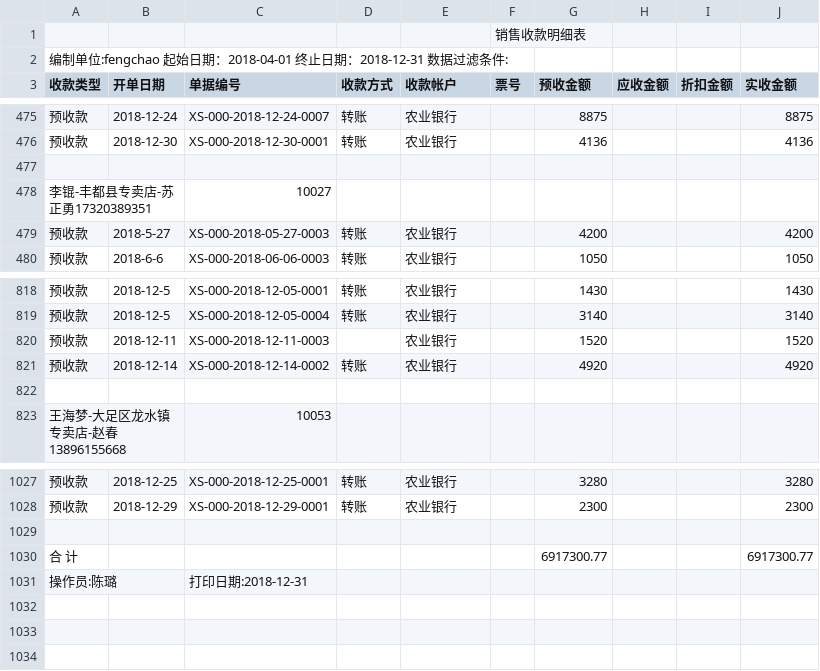
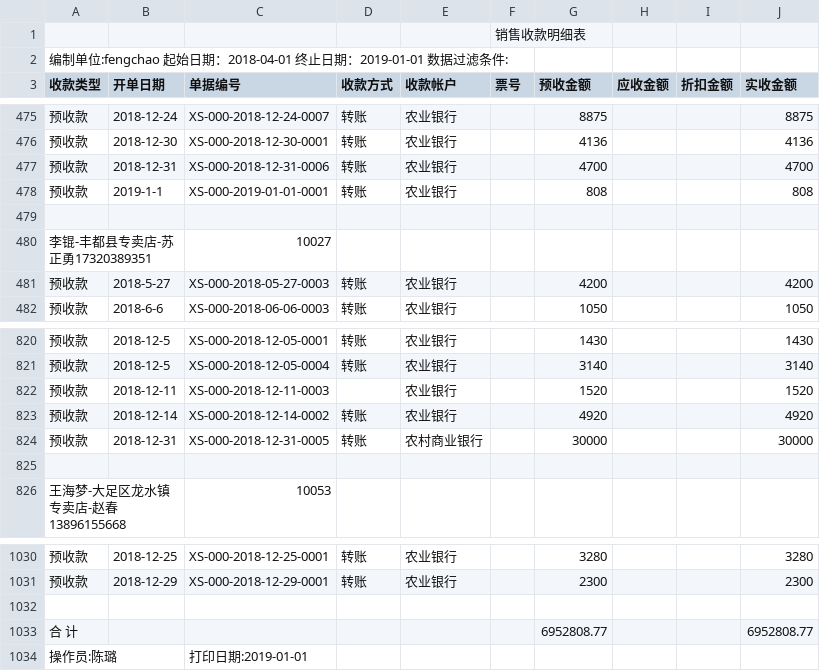
Before and after one commit to wb88517/Feng-chao, a CSV file: 销售收款明细表.csv, drawn as a sheet; only a part is shown, gaps mark what is left out.

Commit message:
Update 销售收款明细表.csv

```diff
--- a/销售收款明细表.csv
+++ b/销售收款明细表.csv
@@ -1,3 +1,3 @@
 ,,,,,销售收款明细表,,,,
-编制单位:fengchao   起始日期：2018-04-01 终止日期：2018-12-31   数据过滤条件:        ,,,,,,,,,
+编制单位:fengchao   起始日期：2018-04-01 终止日期：2019-01-01   数据过滤条件:        ,,,,,,,,,
 收款类型,开单日期,单据编号,收款方式,收款帐户,票号,预收金额,应收金额,折扣金额,实收金额
@@ -476,2 +476,4 @@
 预收款,2018-12-30,XS-000-2018-12-30-0001,转账,农业银行,,4136, , ,4136
+预收款,2018-12-31,XS-000-2018-12-31-0006,转账,农业银行,,4700, , ,4700
+预收款,2019-1-1,XS-000-2019-01-01-0001,转账,农业银行,,808, , ,808
 ,,,,,,,,,
@@ -821,2 +823,3 @@
 预收款,2018-12-14,XS-000-2018-12-14-0002,转账,农业银行,,4920, , ,4920
+预收款,2018-12-31,XS-000-2018-12-31-0005,转账,农村商业银行,,30000, , ,30000
 ,,,,,,,,,
@@ -1029,3 +1032,3 @@
 ,,,,,,,,,
-合 计,,,,,,6917300.77, , ,6917300.77
-操作员:陈璐,,打印日期:2018-12-31,,,,,,,
+合 计,,,,,,6952808.77, , ,6952808.77
+操作员:陈璐,,打印日期:2019-01-01,,,,,,,
```
